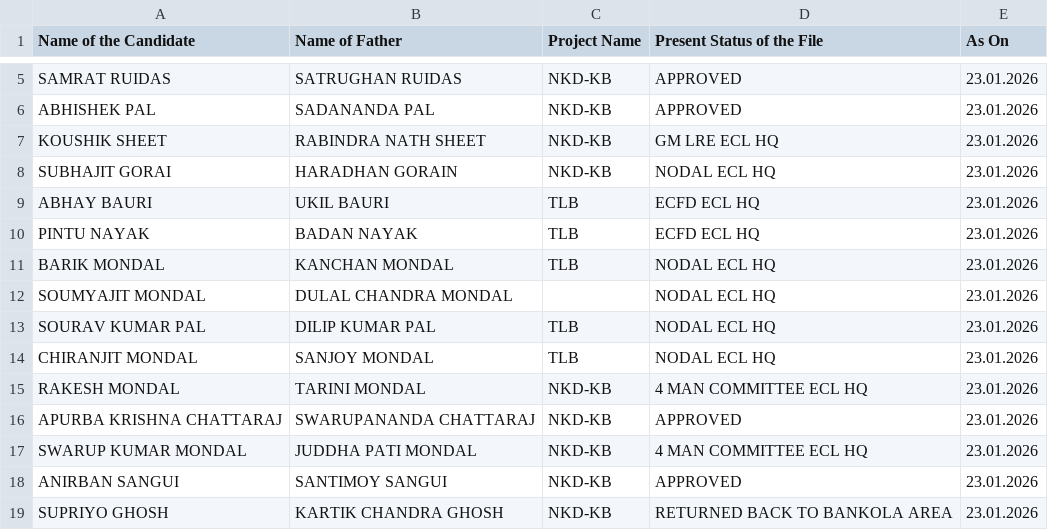
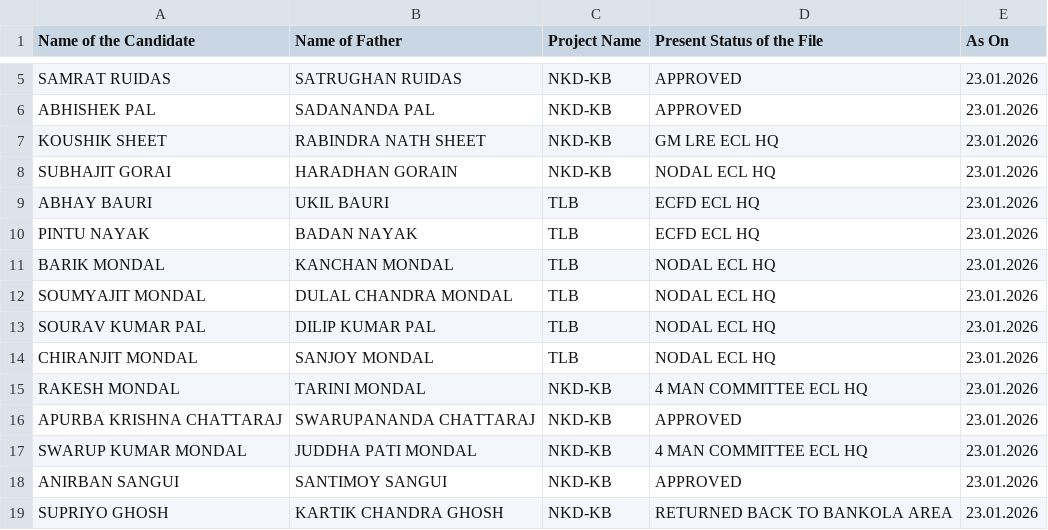
Before and after one commit to BankolaArea/BankolaArea.github.io, a CSV file: Land_Employment_File/data/under_process.csv, drawn as a sheet; only a part is shown, gaps mark what is left out.

Commit message:
Update under_process.csv

```diff
--- a/Land_Employment_File/data/under_process.csv
+++ b/Land_Employment_File/data/under_process.csv
@@ -11,3 +11,3 @@ PINTU NAYAK,BADAN NAYAK,TLB,ECFD ECL HQ,23.01.2026
 BARIK MONDAL,KANCHAN MONDAL,TLB,NODAL ECL HQ,23.01.2026
-SOUMYAJIT MONDAL,DULAL CHANDRA MONDAL,,NODAL ECL HQ,23.01.2026
+SOUMYAJIT MONDAL,DULAL CHANDRA MONDAL,TLB,NODAL ECL HQ,23.01.2026
 SOURAV KUMAR PAL,DILIP KUMAR PAL,TLB,NODAL ECL HQ,23.01.2026
```
